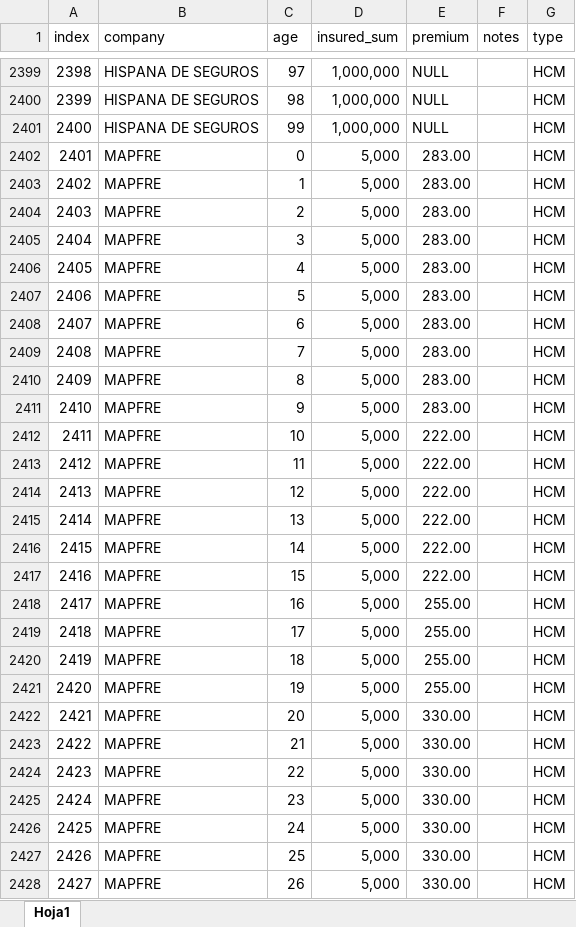
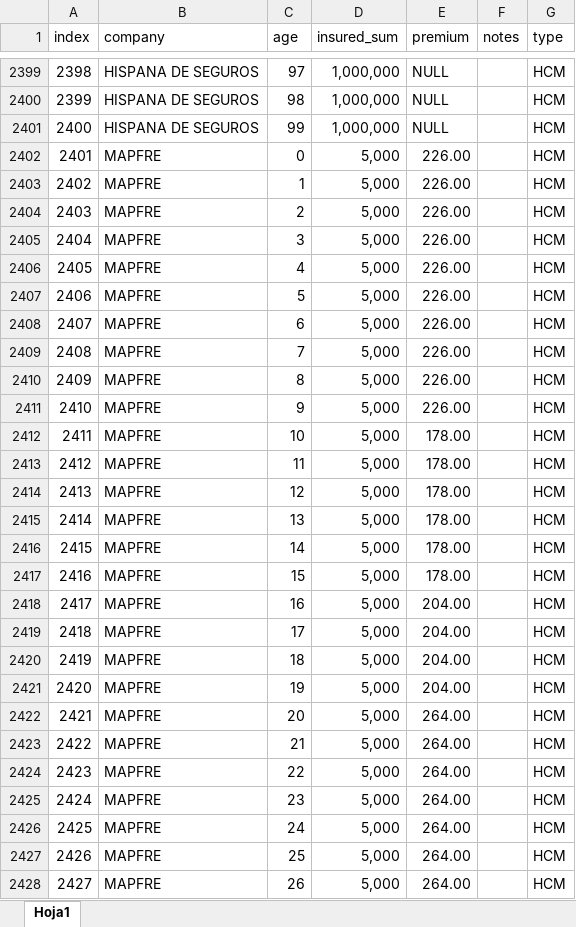
Before and after one commit to luisjose1010/sabedese-quoters, an Excel workbook: database/base/wp81_sq_health.xlsx, sheet Hoja1, drawn as a sheet; only a part is shown, gaps mark what is left out; values as stored, in another font and other column widths than the file's, no cell formats; the diff covers the shown part only; the diff names each change by its address in the sheet, - before the commit and + after, or states it on an @@ line.

```diff
--- a/database/base/wp81_sq_health.xlsx (sheet Hoja1)
+++ b/database/base/wp81_sq_health.xlsx (sheet Hoja1)
-E2402:E2411 (premium): 283.00
+E2402:E2411 (premium): 226.00
-E2412:E2417 (premium): 222.00
+E2412:E2417 (premium): 178.00
-E2418:E2421 (premium): 255.00
+E2418:E2421 (premium): 204.00
-E2422:E2428 (premium): 330.00
+E2422:E2428 (premium): 264.00
```
Also changed, not shown: 400 edited cells elsewhere in this sheet, cell formats, 3 other files.
